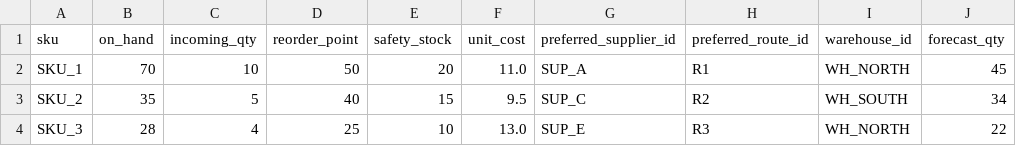
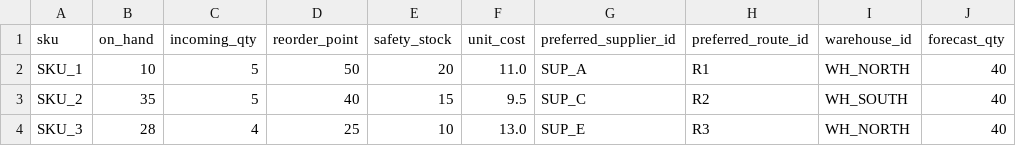
Before and after one commit to dinhdat07/chain-copilot, a CSV file: data/inventory.csv, drawn as a sheet.

```diff
--- a/data/inventory.csv
+++ b/data/inventory.csv
@@ -1,4 +1,4 @@
 sku,on_hand,incoming_qty,reorder_point,safety_stock,unit_cost,preferred_supplier_id,preferred_route_id,warehouse_id,forecast_qty
-SKU_1,70,10,50,20,11.0,SUP_A,R1,WH_NORTH,45
-SKU_2,35,5,40,15,9.5,SUP_C,R2,WH_SOUTH,34
-SKU_3,28,4,25,10,13.0,SUP_E,R3,WH_NORTH,22
+SKU_1,10,5,50,20,11.0,SUP_A,R1,WH_NORTH,40
+SKU_2,35,5,40,15,9.5,SUP_C,R2,WH_SOUTH,40
+SKU_3,28,4,25,10,13.0,SUP_E,R3,WH_NORTH,40
```
Also changed, not shown: data/routes.csv, data/suppliers.csv, 13 other files.
